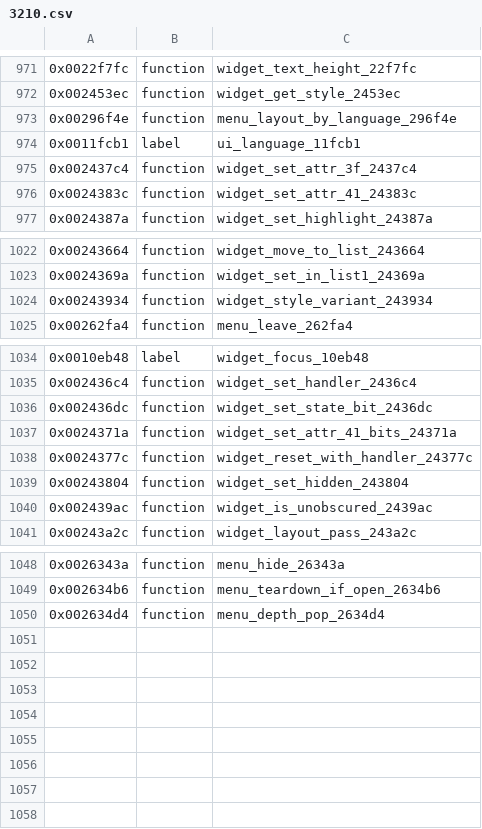
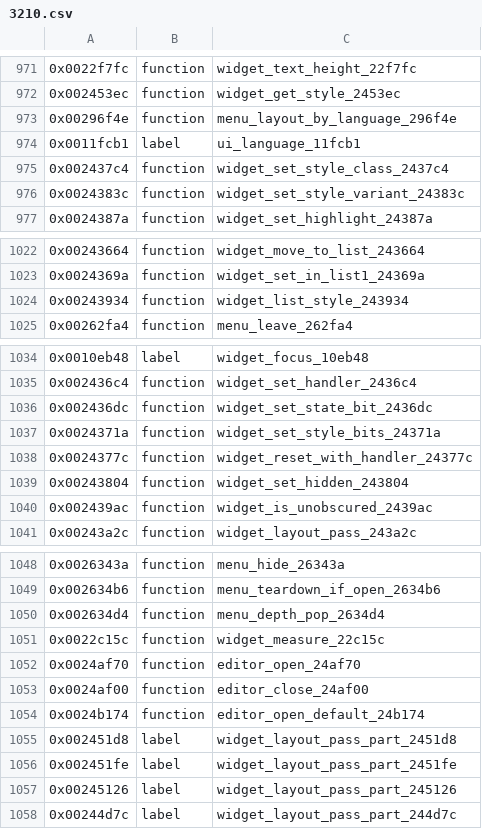
Before and after one commit to bitplane/nokia-dct3-re, a CSV file: ghidra/symbols/3210.csv, drawn as a sheet; only a part is shown, gaps mark what is left out; the diff names each change by its address in the sheet, - before the commit and + after, or states it on an @@ line.

Commit message:
Name 4 games functions: widget measure, editor open/close; resolve the style fields
widget_measure_22c15c fills a widget's metrics from the style tables, which
proves widget +0x3f is the style class and +0x41's top bits the style variant;
the provisional setters become widget_set_style_class_2437c4,
widget_set_style_variant_24383c and widget_set_style_bits_24371a, and the
per-list picker becomes widget_list_style_243934. editor_open_24af70,
editor_close_24af00 and editor_open_default_24b174 are the text/number input
editor the menu descriptors open and close. Four more entry-scan false
positives inside the layout pass are labelled as parts.

```diff
--- a/ghidra/symbols/3210.csv
+++ b/ghidra/symbols/3210.csv
-C975: widget_set_attr_3f_2437c4
+C975: widget_set_style_class_2437c4
-C976: widget_set_attr_41_24383c
+C976: widget_set_style_variant_24383c
-C1024: widget_style_variant_243934
+C1024: widget_list_style_243934
-C1037: widget_set_attr_41_bits_24371a
+C1037: widget_set_style_bits_24371a
+row 1051: 0x0022c15c | function | widget_measure_22c15c
+row 1052: 0x0024af70 | function | editor_open_24af70
+row 1053: 0x0024af00 | function | editor_close_24af00
+row 1054: 0x0024b174 | function | editor_open_default_24b174
+row 1055: 0x002451d8 | label | widget_layout_pass_part_2451d8
+row 1056: 0x002451fe | label | widget_layout_pass_part_2451fe
+row 1057: 0x00245126 | label | widget_layout_pass_part_245126
+row 1058: 0x00244d7c | label | widget_layout_pass_part_244d7c
```
Also changed, not shown: 2 other files.
